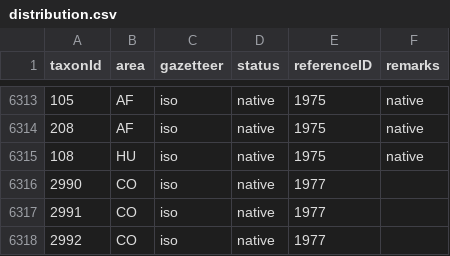
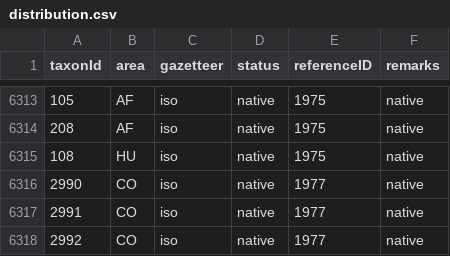
Before and after one commit to dhobern/pterophoroidea, a CSV file: coldp/data/distribution.csv, drawn as a sheet; only a part is shown, gaps mark what is left out.

Commit message:
Colombia distribution

```diff
--- a/coldp/data/distribution.csv
+++ b/coldp/data/distribution.csv
@@ -6315,4 +6315,4 @@ taxonId,area,gazetteer,status,referenceID,remarks
 108,HU,iso,native,1975,native
-2990,CO,iso,native,1977,
-2991,CO,iso,native,1977,
-2992,CO,iso,native,1977,
+2990,CO,iso,native,1977,native
+2991,CO,iso,native,1977,native
+2992,CO,iso,native,1977,native
```
